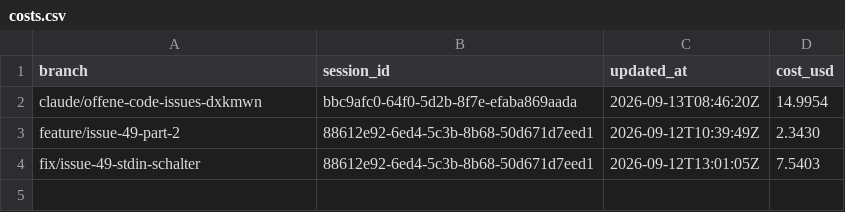
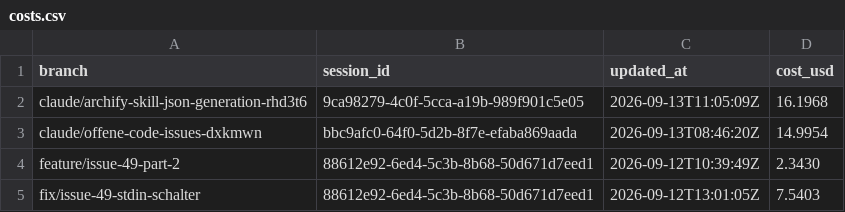
Before and after one commit to pascallink/webkit-ext, a CSV file: stats/costs.csv, drawn as a sheet.

```diff
--- a/stats/costs.csv
+++ b/stats/costs.csv
@@ -1,2 +1,3 @@
 branch,session_id,updated_at,cost_usd
+claude/archify-skill-json-generation-rhd3t6,9ca98279-4c0f-5cca-a19b-989f901c5e05,2026-09-13T11:05:09Z,16.1968
 claude/offene-code-issues-dxkmwn,bbc9afc0-64f0-5d2b-8f7e-efaba869aada,2026-09-13T08:46:20Z,14.9954
```
Also changed, not shown: stats/tokens.csv, 7 other files.
